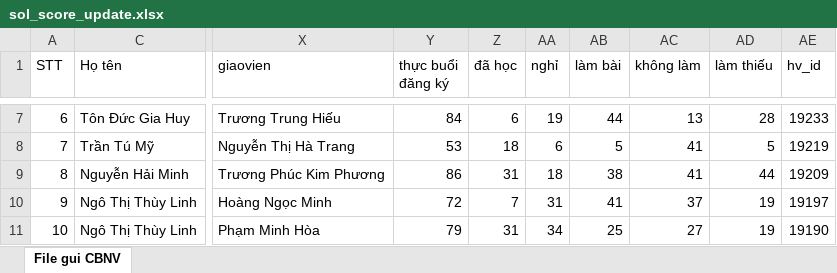
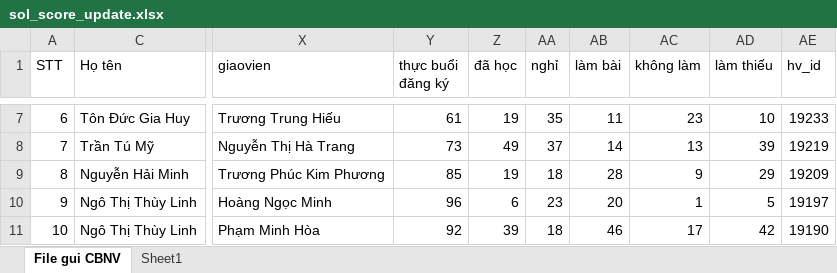
Before and after one commit to thanhpham0704/sol, an Excel workbook: sol_score_update.xlsx, sheet File gui CBNV, drawn as a sheet; only a part is shown, gaps mark what is left out; values as stored, in another font and other column widths than the file's, no cell formats; conditional formats not drawn; the diff covers the shown part only; the diff names each change by its address in the sheet, - before the commit and + after, or states it on an @@ line.

```diff
--- a/sol_score_update.xlsx (sheet File gui CBNV)
+++ b/sol_score_update.xlsx (sheet File gui CBNV)
+sheet tab: Sheet1
-Y7 (thực buổi đăng ký): 84
+Y7 (thực buổi đăng ký): 61
-Z7 (đã học): 6
+Z7 (đã học): 19
-AA7 (nghỉ): 19
+AA7 (nghỉ): 35
-AB7 (làm bài): 44
+AB7 (làm bài): 11
-AC7 (không làm): 13
+AC7 (không làm): 23
-AD7 (làm thiếu): 28
+AD7 (làm thiếu): 10
-Y8 (thực buổi đăng ký): 53
+Y8 (thực buổi đăng ký): 73
-Z8 (đã học): 18
+Z8 (đã học): 49
-AA8 (nghỉ): 6
+AA8 (nghỉ): 37
-AB8 (làm bài): 5
+AB8 (làm bài): 14
-AC8 (không làm): 41
+AC8 (không làm): 13
-AD8 (làm thiếu): 5
+AD8 (làm thiếu): 39
-Y9 (thực buổi đăng ký): 86
+Y9 (thực buổi đăng ký): 85
-Z9 (đã học): 31
+Z9 (đã học): 19
-AB9 (làm bài): 38
+AB9 (làm bài): 28
-AC9 (không làm): 41
+AC9 (không làm): 9
-AD9 (làm thiếu): 44
+AD9 (làm thiếu): 29
-Y10 (thực buổi đăng ký): 72
+Y10 (thực buổi đăng ký): 96
-Z10 (đã học): 7
+Z10 (đã học): 6
-AA10 (nghỉ): 31
+AA10 (nghỉ): 23
-AB10 (làm bài): 41
+AB10 (làm bài): 20
-AC10 (không làm): 37
+AC10 (không làm): 1
-AD10 (làm thiếu): 19
+AD10 (làm thiếu): 5
-Y11 (thực buổi đăng ký): 79
+Y11 (thực buổi đăng ký): 92
-Z11 (đã học): 31
+Z11 (đã học): 39
-AA11 (nghỉ): 34
+AA11 (nghỉ): 18
-AB11 (làm bài): 25
+AB11 (làm bài): 46
-AC11 (không làm): 27
+AC11 (không làm): 17
-AD11 (làm thiếu): 19
+AD11 (làm thiếu): 42
```
Also changed, not shown: 304 edited cells elsewhere in this sheet, cell formats, 5 other files.
